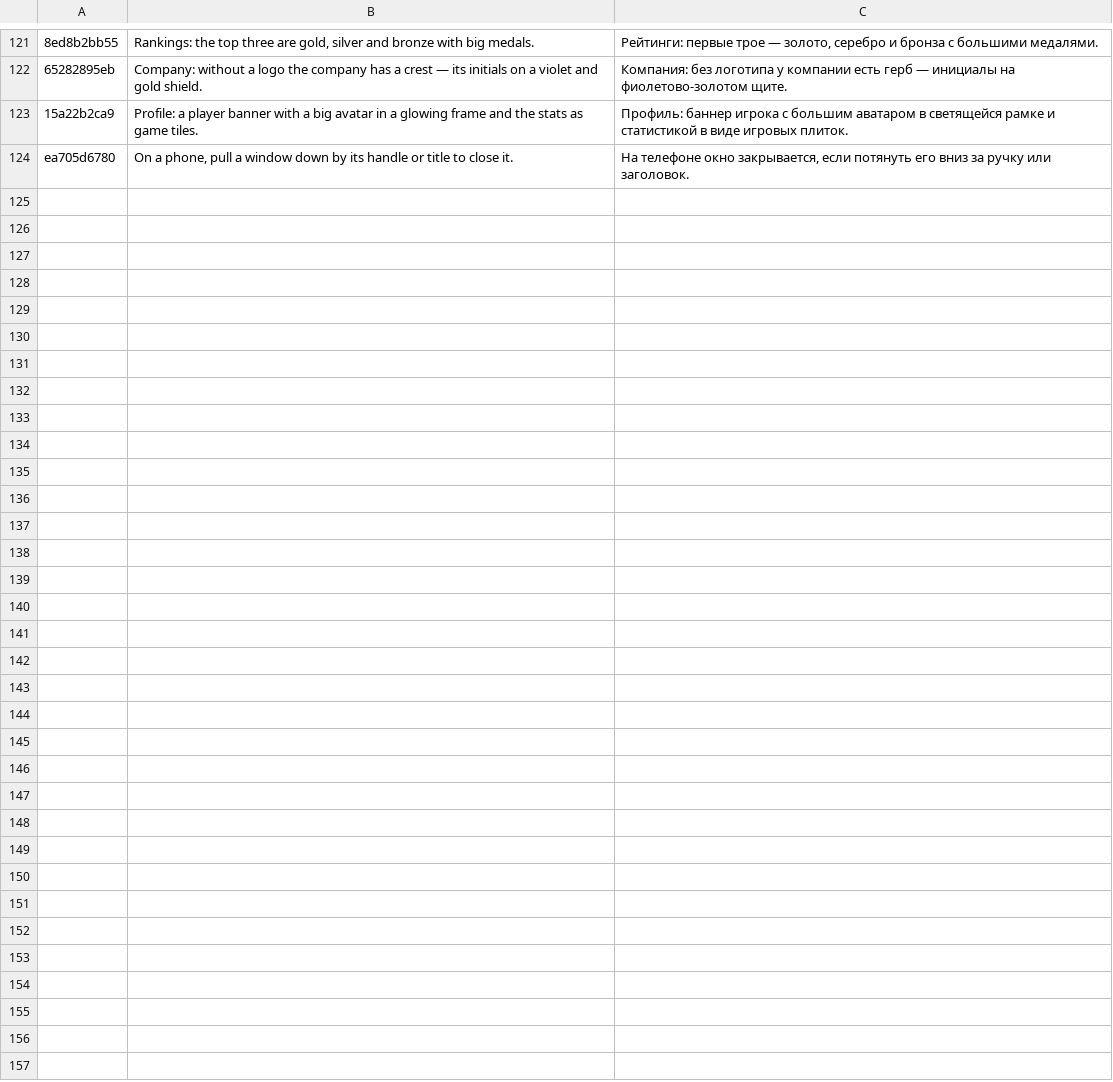
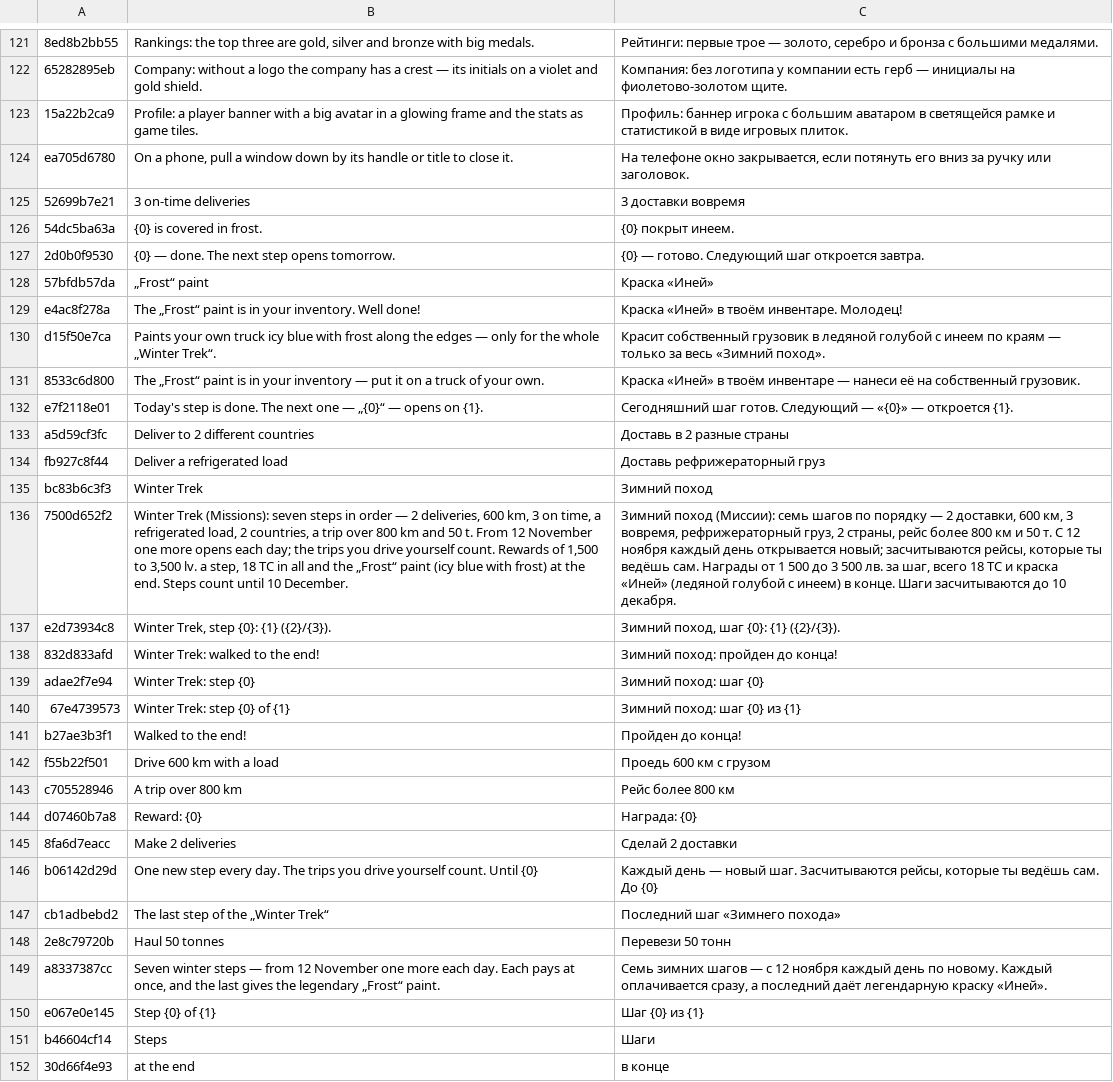
Before and after one commit to ivilinkoto/TransVerse, a TSV file: messages/tr/0073.tsv, drawn as a sheet; only a part is shown, gaps mark what is left out; the diff names each change by its address in the sheet, - before the commit and + after, or states it on an @@ line.

```diff
--- a/messages/tr/0073.tsv
+++ b/messages/tr/0073.tsv
+row 125: 52699b7e21 | 3 on-time deliveries | 3 доставки вовремя
+row 126: 54dc5ba63a | {0} is covered in frost. | {0} покрыт инеем.
+row 127: 2d0b0f9530 | {0} — done. The next step opens tomorrow. | {0} — готово. Следующий шаг откроется завтра.
+row 128: 57bfdb57da | „Frost“ paint | Краска «Иней»
+row 129: e4ac8f278a | The „Frost“ paint is in your inventory. Well done! | Краска «Иней» в твоём инвентаре. Молодец!
+row 130: d15f50e7ca | Paints your own truck icy blue with frost along the edges — only for the whole „Winter Trek“. | Красит собственный грузовик в ледяной голубой с инеем по краям — только за весь «Зимний поход».
+row 131: 8533c6d800 | The „Frost“ paint is in your inventory — put it on a truck of your own. | Краска «Иней» в твоём инвентаре — нанеси её на собственный грузовик.
+row 132: e7f2118e01 | Today's step is done. The next one — „{0}“ — opens on {1}. | Сегодняшний шаг готов. Следующий — «{0}» — откроется {1}.
+row 133: a5d59cf3fc | Deliver to 2 different countries | Доставь в 2 разные страны
+row 134: fb927c8f44 | Deliver a refrigerated load | Доставь рефрижераторный груз
+row 135: bc83b6c3f3 | Winter Trek | Зимний поход
+row 136: 7500d652f2 | Winter Trek (Missions): seven steps in order — 2 deliveries, 600 km, 3 on time, a refrigerated load, 2 countries, a trip over 800 km and 50 t. From 12 November one more opens each day; the trips you drive yourself count. Rewards of 1,500 to 3,500 lv. a step, 18 TC in all and the „Frost“ paint (icy blue with frost) at the end. Steps count until 10 December. | Зимний поход (Миссии): семь шагов по порядку — 2 доставки, 600 км, 3 вовремя, рефрижераторный груз, 2 страны, рейс более 800 км и 50 т. С 12 ноября каждый день открывается новый; засчитываются рейсы, которые ты ведёшь сам. Награды от 1 500 до 3 500 лв. за шаг, всего 18 TC и краска «Иней» (ледяной голубой с инеем) в конце. Шаги засчитываются до 10 декабря.
+row 137: e2d73934c8 | Winter Trek, step {0}: {1} ({2}/{3}). | Зимний поход, шаг {0}: {1} ({2}/{3}).
+row 138: 832d833afd | Winter Trek: walked to the end! | Зимний поход: пройден до конца!
+row 139: adae2f7e94 | Winter Trek: step {0} | Зимний поход: шаг {0}
+row 140: 67e4739573 | Winter Trek: step {0} of {1} | Зимний поход: шаг {0} из {1}
+row 141: b27ae3b3f1 | Walked to the end! | Пройден до конца!
+row 142: f55b22f501 | Drive 600 km with a load | Проедь 600 км с грузом
+row 143: c705528946 | A trip over 800 km | Рейс более 800 км
+row 144: d07460b7a8 | Reward: {0} | Награда: {0}
+row 145: 8fa6d7eacc | Make 2 deliveries | Сделай 2 доставки
+row 146: b06142d29d | One new step every day. The trips you drive yourself count. Until {0} | Каждый день — новый шаг. Засчитываются рейсы, которые ты ведёшь сам. До {0}
+row 147: cb1adbebd2 | The last step of the „Winter Trek“ | Последний шаг «Зимнего похода»
+row 148: 2e8c79720b | Haul 50 tonnes | Перевези 50 тонн
+row 149: a8337387cc | Seven winter steps — from 12 November one more each day. Each pays at once, and the last gives the legendary „Frost“ paint. | Семь зимних шагов — с 12 ноября каждый день по новому. Каждый оплачивается сразу, а последний даёт легендарную краску «Иней».
+row 150: e067e0e145 | Step {0} of {1} | Шаг {0} из {1}
+row 151: b46604cf14 | Steps | Шаги
+row 152: 30d66f4e93 | at the end | в конце
```
Also changed, not shown: 19 other files.
